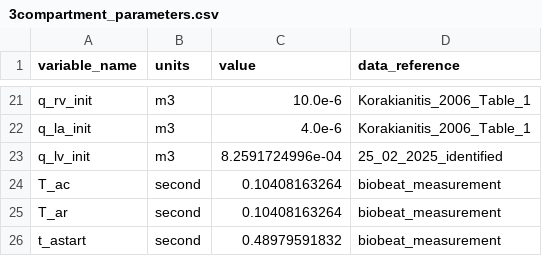
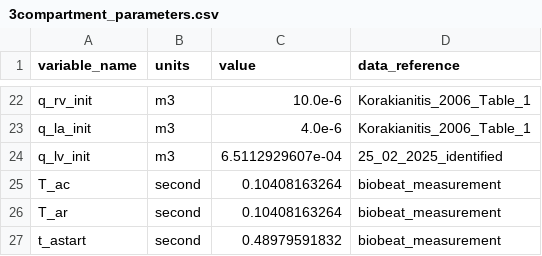
Before and after one commit to ViktorKensen/runs, a CSV file: 3compartment/generated_models/3compartment_3compartment_obs_data/3compartment_parameters.csv, drawn as a sheet; only a part is shown, gaps mark what is left out; the diff covers the shown part only.

```diff
--- a/3compartment/generated_models/3compartment_3compartment_obs_data/3compartment_parameters.csv
+++ b/3compartment/generated_models/3compartment_3compartment_obs_data/3compartment_parameters.csv
@@ -22,3 +23,3 @@ q_rv_init,m3,10.0e-6,Korakianitis_2006_Table_1
 q_la_init,m3,4.0e-6,Korakianitis_2006_Table_1
-q_lv_init,m3,8.2591724996e-04,25_02_2025_identified
+q_lv_init,m3,6.5112929607e-04,25_02_2025_identified
 T_ac,second,0.10408163264,biobeat_measurement
```
Also changed, not shown: 2 added rows and 6 edited cells elsewhere in this file, 3compartment/generated_models/3compartment/3compartment_parameters.csv, 3compartment/param_id_output/genetic_algorithm_3compartment_3compartment_obs_data/best_cost_history.csv, 34 other files.
